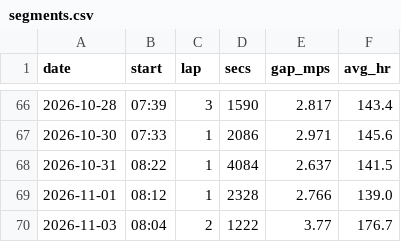
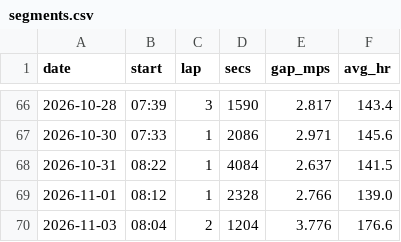
Before and after one commit to DaveEdge1/RunningCoach, a CSV file: data/segments.csv, drawn as a sheet; only a part is shown, gaps mark what is left out.

```diff
--- a/data/segments.csv
+++ b/data/segments.csv
@@ -69,2 +69,2 @@ date,start,lap,secs,gap_mps,avg_hr
 2026-11-01,08:12,1,2328,2.766,139.0
-2026-11-03,08:04,2,1222,3.77,176.7
+2026-11-03,08:04,2,1204,3.776,176.6
```
Also changed, not shown: data/efforts.csv, data/laps.csv, 7 other files.
